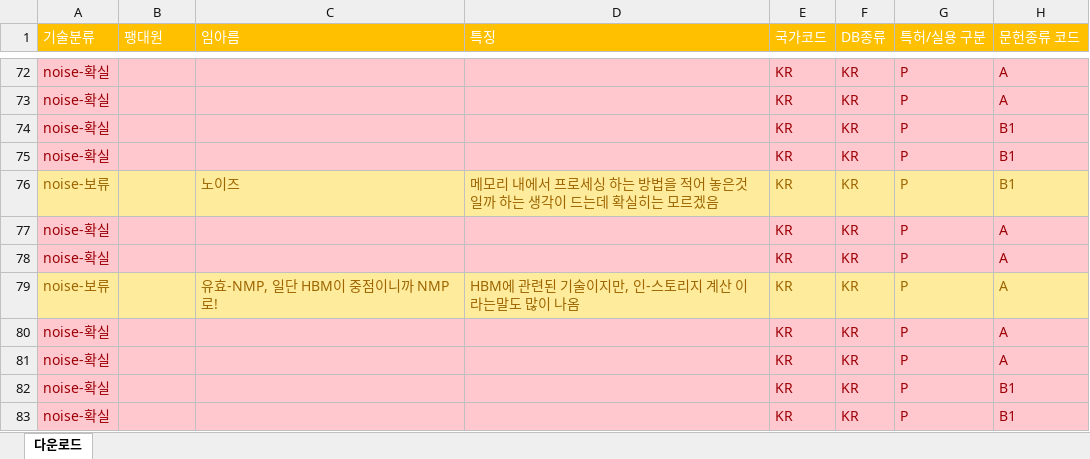
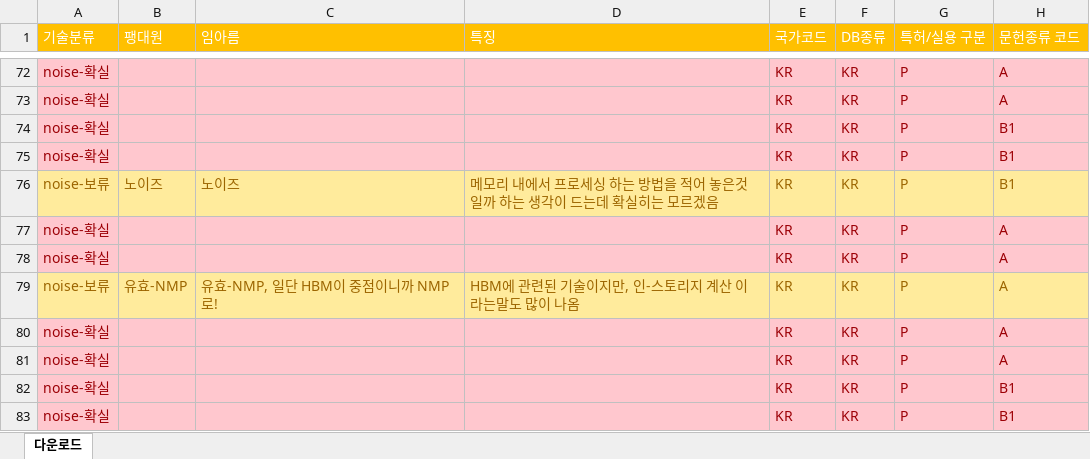
Before and after one commit to JEoN-Ha/CPU, an Excel workbook: PIM/작업공간/팽대원/한국 모집단 원본(기지연).xlsx, sheet 다운로드, drawn as a sheet; only a part is shown, gaps mark what is left out; values as stored, in another font and other column widths than the file's, no borders; the diff covers the shown part only; the diff names each change by its address in the sheet, - before the commit and + after, or states it on an @@ line.

```diff
--- a/PIM/작업공간/팽대원/한국 모집단 원본(기지연).xlsx (sheet 다운로드)
+++ b/PIM/작업공간/팽대원/한국 모집단 원본(기지연).xlsx (sheet 다운로드)
-B76 (팽대원): (empty)
+B76 (팽대원): 노이즈
-B79 (팽대원): (empty)
+B79 (팽대원): 유효-NMP
```
Also changed, not shown: 36 edited cells elsewhere in this sheet.
